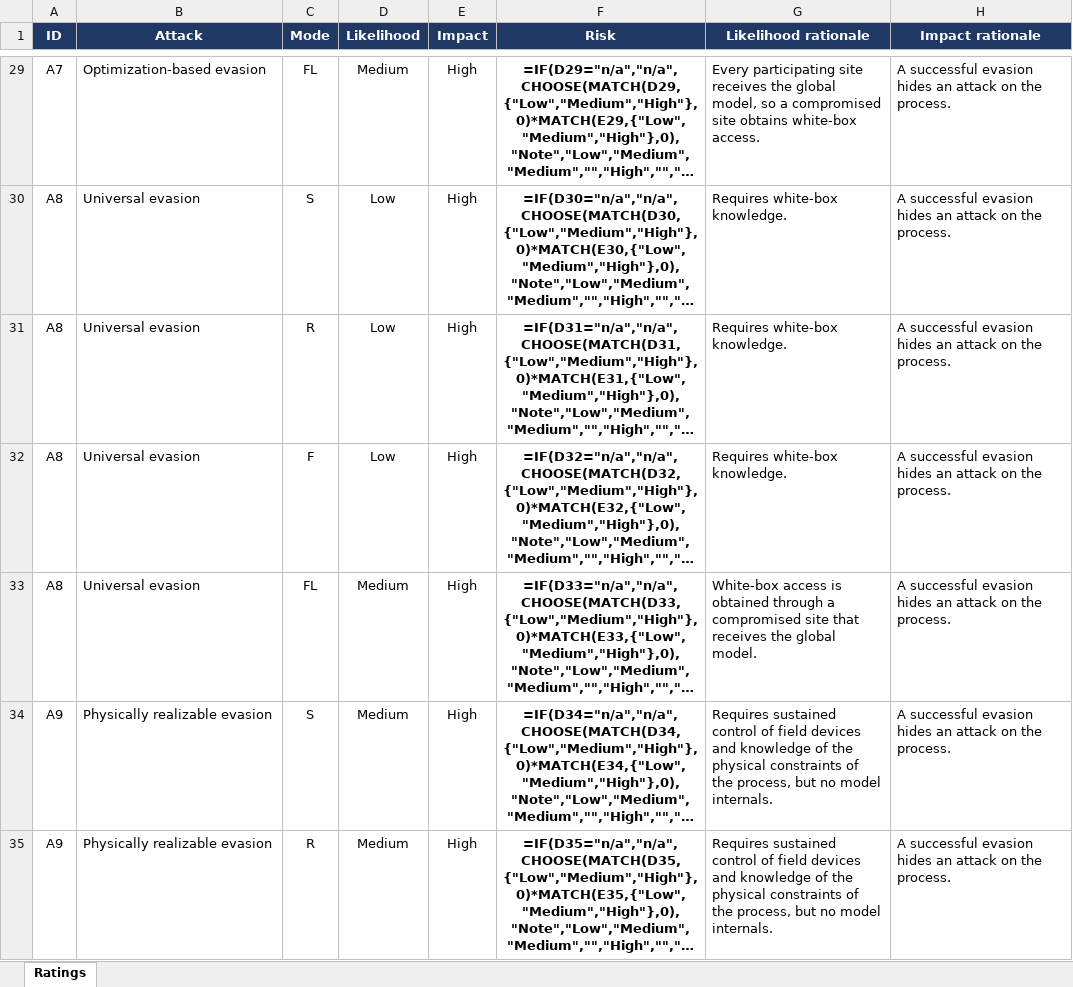
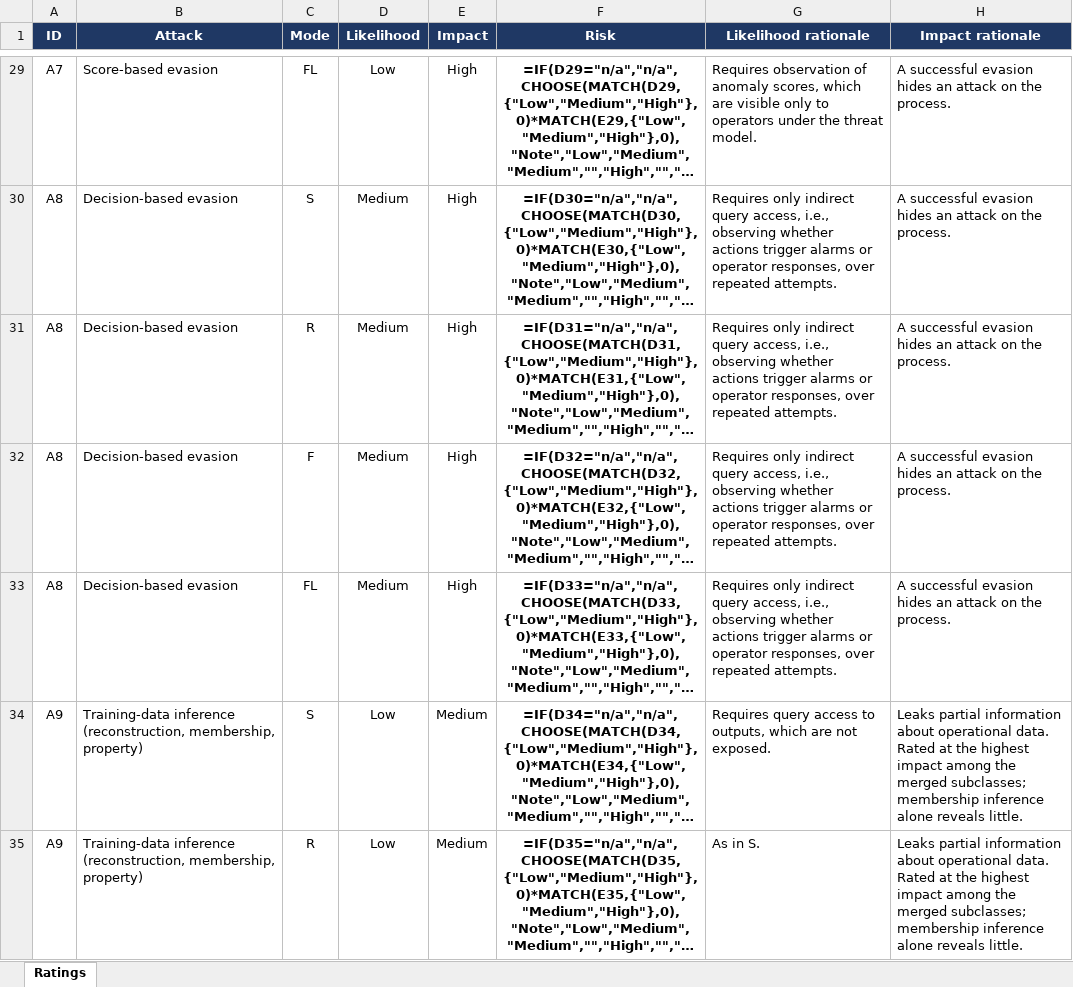
Before and after one commit to nkollarou/Adaptive-Anomaly-Detectors-Security-Requirements, an Excel workbook: Risk_Rating_Rationale.xlsx, sheet Ratings, drawn as a sheet; only a part is shown, gaps mark what is left out; long unchanged cells end in …; values as stored, in another font and other column widths than the file's, no borders; formulas without a stored value are shown as written; conditional formats not drawn; the diff covers the shown part only; the diff names each change by its address in the sheet, - before the commit and + after, or states it on an @@ line.

```diff
--- a/Risk_Rating_Rationale.xlsx (sheet Ratings)
+++ b/Risk_Rating_Rationale.xlsx (sheet Ratings)
-B29 (Attack): Optimization-based evasion
+B29 (Attack): Score-based evasion
-D29 (Likelihood): Medium
+D29 (Likelihood): Low
-G29 (Likelihood rationale): Every participating site receives the global model, so a compromised site obtains white-box access.
+G29 (Likelihood rationale): Requires observation of anomaly scores, which are visible only to operators under the threat model.
-B30:B33 (Attack): Universal evasion
+B30:B33 (Attack): Decision-based evasion
-D30:D32 (Likelihood): Low
+D30:D32 (Likelihood): Medium
-G30:G32 (Likelihood rationale): Requires white-box knowledge.
+G30:G32 (Likelihood rationale): Requires only indirect query access, i.e., observing whether actions trigger alarms or operator responses, over repeated attempts.
-G33 (Likelihood rationale): White-box access is obtained through a compromised site that receives the global model.
+G33 (Likelihood rationale): Requires only indirect query access, i.e., observing whether actions trigger alarms or operator responses, over repeated attempts.
-B34:B35 (Attack): Physically realizable evasion
+B34:B35 (Attack): Training-data inference (reconstruction, membership, property)
-D34:D35 (Likelihood): Medium
+D34:D35 (Likelihood): Low
-E34:E35 (Impact): High
+E34:E35 (Impact): Medium
-G34 (Likelihood rationale): Requires sustained control of field devices and knowledge of the physical constraints of the process, but no model internals.
+G34 (Likelihood rationale): Requires query access to outputs, which are not exposed.
-H34:H35 (Impact rationale): A successful evasion hides an attack on the process.
+H34:H35 (Impact rationale): Leaks partial information about operational data. Rated at the highest impact among the merged subclasses; membership inference alone reveals little.
-G35 (Likelihood rationale): Requires sustained control of field devices and knowledge of the physical constraints of the process, but no model internals.
+G35 (Likelihood rationale): As in S.
```
Also changed, not shown: 20 removed rows and 144 edited cells elsewhere in this sheet, HAZOP_Worksheet.xlsx.
